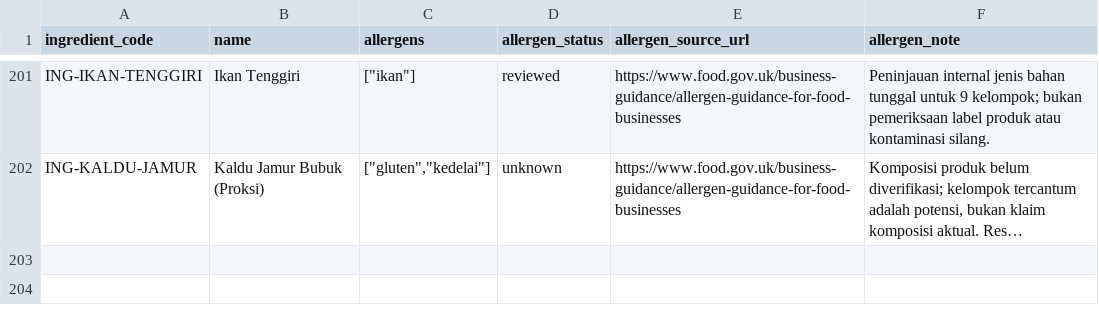
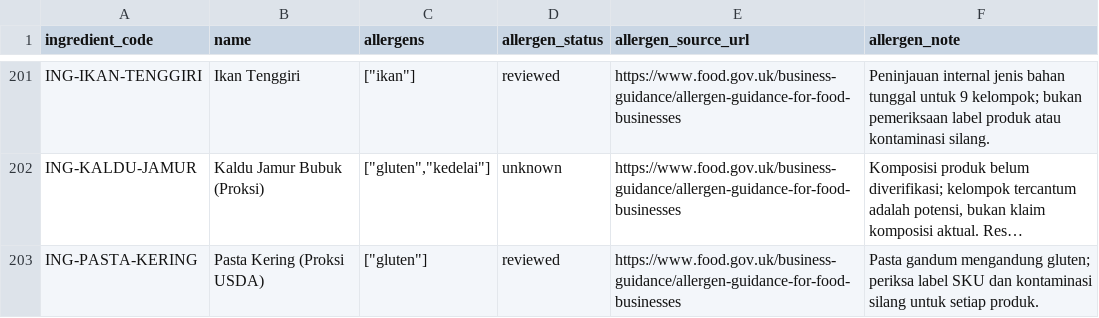
Before and after one commit to PBPUY-11-C/TAKARKUY, a CSV file: data/mapping/ingredient_allergens.csv, drawn as a sheet; only a part is shown, gaps mark what is left out; long unchanged cells end in …; the diff names each change by its address in the sheet, - before the commit and + after, or states it on an @@ line.

```diff
--- a/data/mapping/ingredient_allergens.csv
+++ b/data/mapping/ingredient_allergens.csv
+row 203: ING-PASTA-KERING | Pasta Kering (Proksi USDA) | ["gluten"] | reviewed | https://www.food.gov.uk/business-guidance/allergen-guidance-for-food-businesses | Pasta gandum mengandung gluten; periksa label SKU dan kontaminasi silang untuk setiap produk.
```
Also changed, not shown: data/mapping/ingredient_aliases.csv, data/mapping/unit_conversions.csv, 26 other files.
